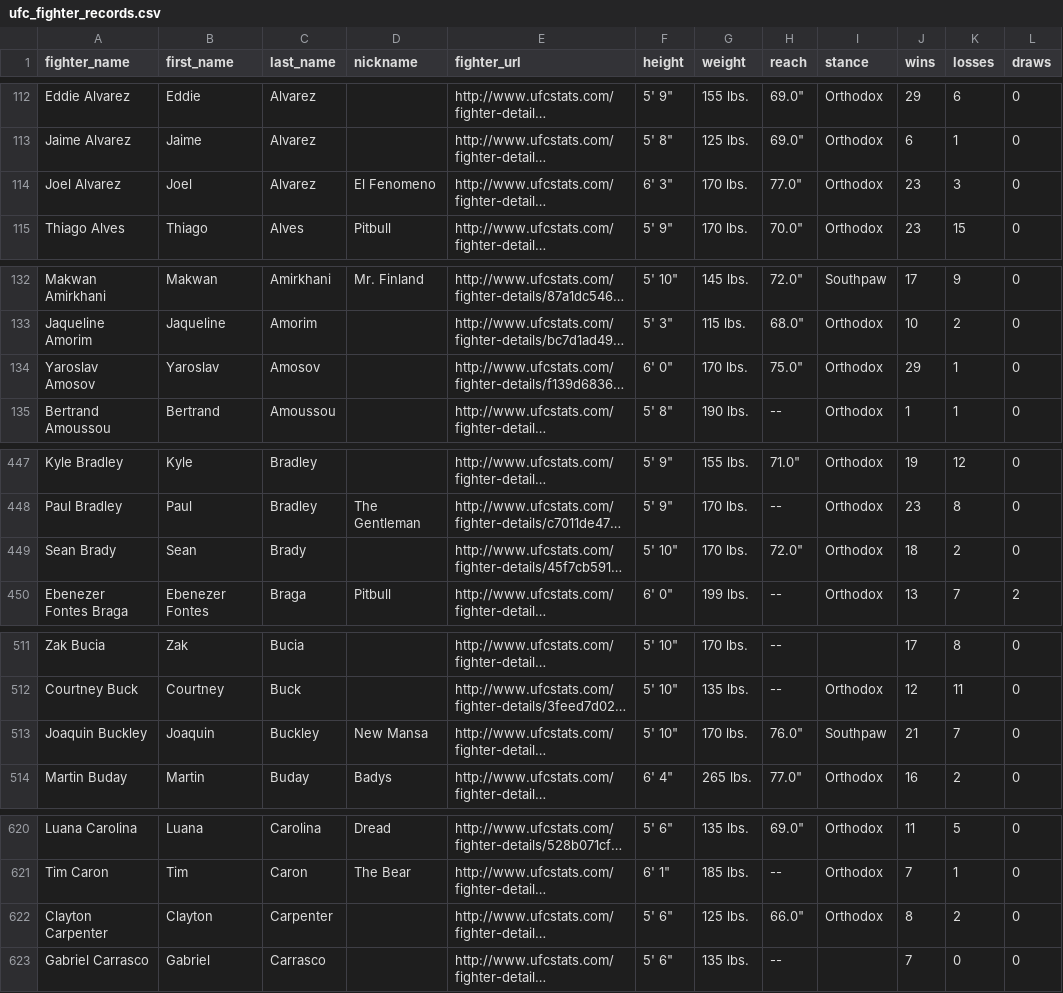
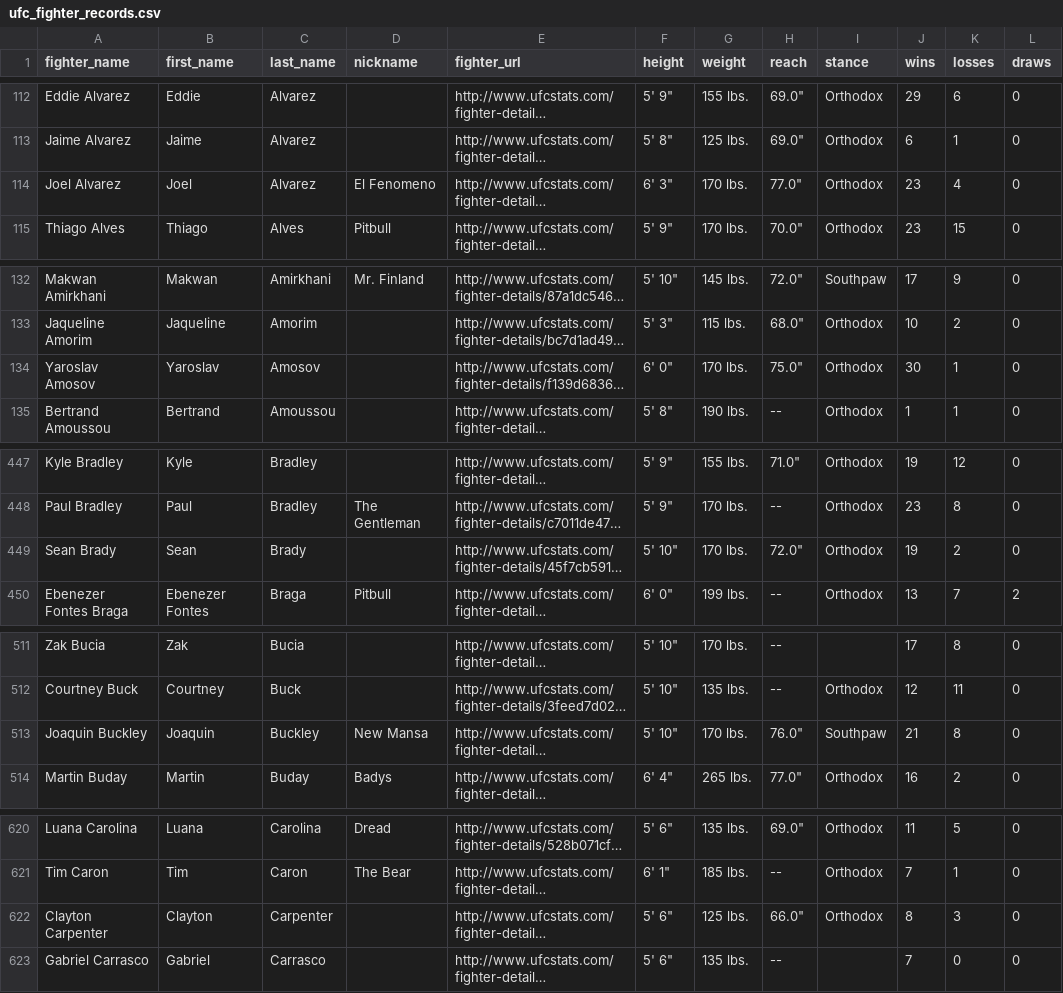
Before and after one commit to sockybobocky/ufc-data, a CSV file: ufc_fighter_records.csv, drawn as a sheet; only a part is shown, gaps mark what is left out; long unchanged cells end in …; the diff covers the shown part only; the diff names each change by its address in the sheet, - before the commit and + after, or states it on an @@ line.

```diff
--- a/ufc_fighter_records.csv
+++ b/ufc_fighter_records.csv
-K114 (losses): 3
+K114 (losses): 4
-J134 (wins): 29
+J134 (wins): 30
-J449 (wins): 18
+J449 (wins): 19
-K513 (losses): 7
+K513 (losses): 8
-K622 (losses): 2
+K622 (losses): 3
```
Also changed, not shown: 21 edited cells elsewhere in this file, ufc_betting_odds.csv, ufc_upcoming_events.csv, 3 other files.
